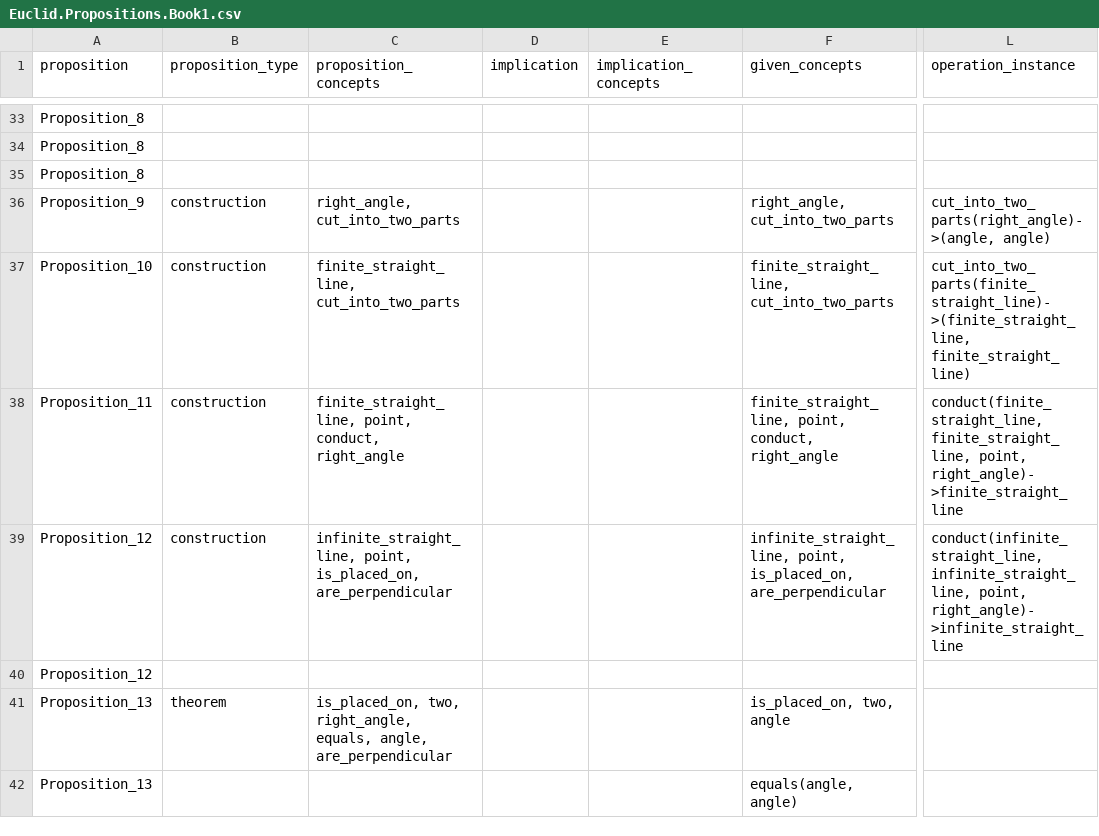
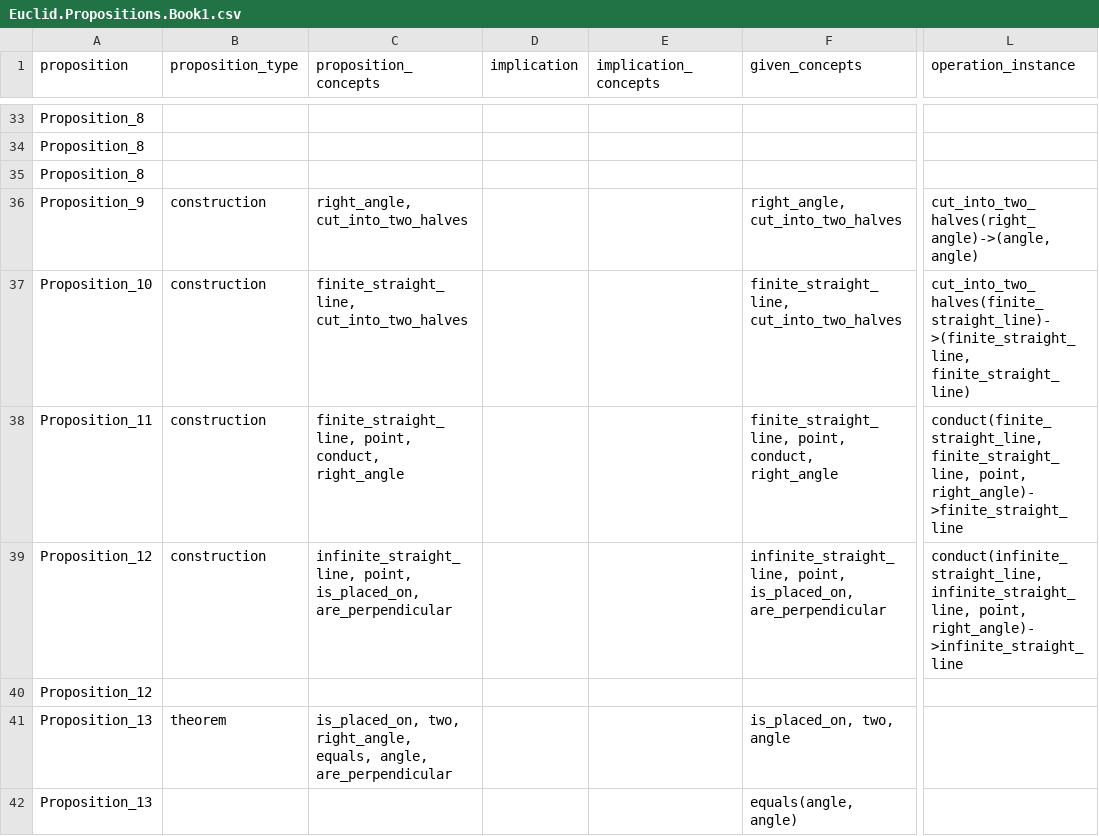
Before and after one commit to Mttbnchtt/ontology-and-proofs, a CSV file: ontologies/elements_book1/ontological_analysis/Euclid.Propositions.Book1.csv, drawn as a sheet; only a part is shown, gaps mark what is left out; the diff names each change by its address in the sheet, - before the commit and + after, or states it on an @@ line.

Commit message:
Auto-commit at 2024-12-04 10:45:03; modified: ontologies/elements_book1/ontological_analysis/Euclid.ConceptsAnalysis.Book1.csv, ontologies/elements_book1/ontological_analysis/Euclid.Propositions.Book1.csv; added: ontologies/elements_book1/ontological_analysis/Euclid.DatatypePropertiesAnalysis.Book1.csv

```diff
--- a/ontologies/elements_book1/ontological_analysis/Euclid.Propositions.Book1.csv
+++ b/ontologies/elements_book1/ontological_analysis/Euclid.Propositions.Book1.csv
-C36 (proposition_concepts): right_angle, cut_into_two_parts
+C36 (proposition_concepts): right_angle, cut_into_two_halves
-F36 (given_concepts): right_angle, cut_into_two_parts
+F36 (given_concepts): right_angle, cut_into_two_halves
-L36 (operation_instance): cut_into_two_parts(right_angle)->(angle, angle)
+L36 (operation_instance): cut_into_two_halves(right_angle)->(angle, angle)
-C37 (proposition_concepts): finite_straight_line, cut_into_two_parts
+C37 (proposition_concepts): finite_straight_line, cut_into_two_halves
-F37 (given_concepts): finite_straight_line, cut_into_two_parts
+F37 (given_concepts): finite_straight_line, cut_into_two_halves
-L37 (operation_instance): cut_into_two_parts(finite_straight_line)->(finite_straight_line, finite_straight_line)
+L37 (operation_instance): cut_into_two_halves(finite_straight_line)->(finite_straight_line, finite_straight_line)
```
Also changed, not shown: ontologies/elements_book1/ontological_analysis/Euclid.ConceptsAnalysis.Book1.csv, 1 other file.
